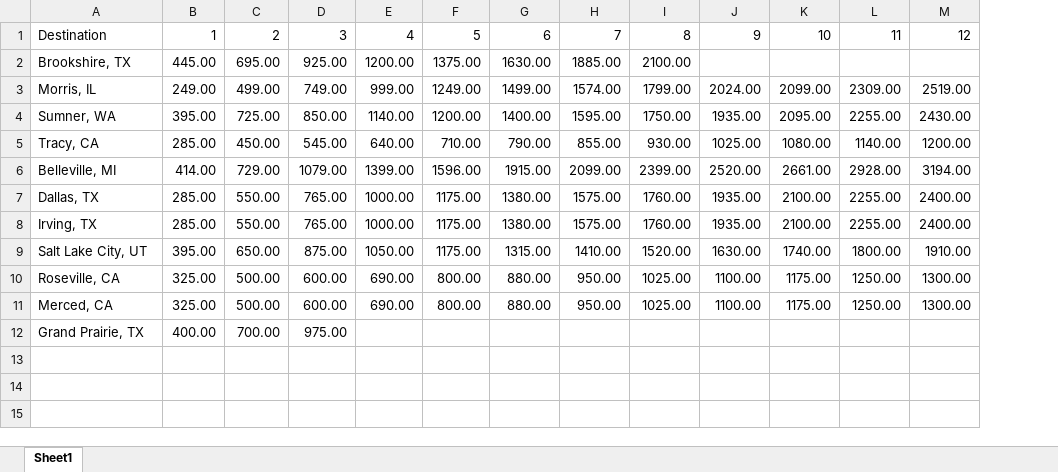
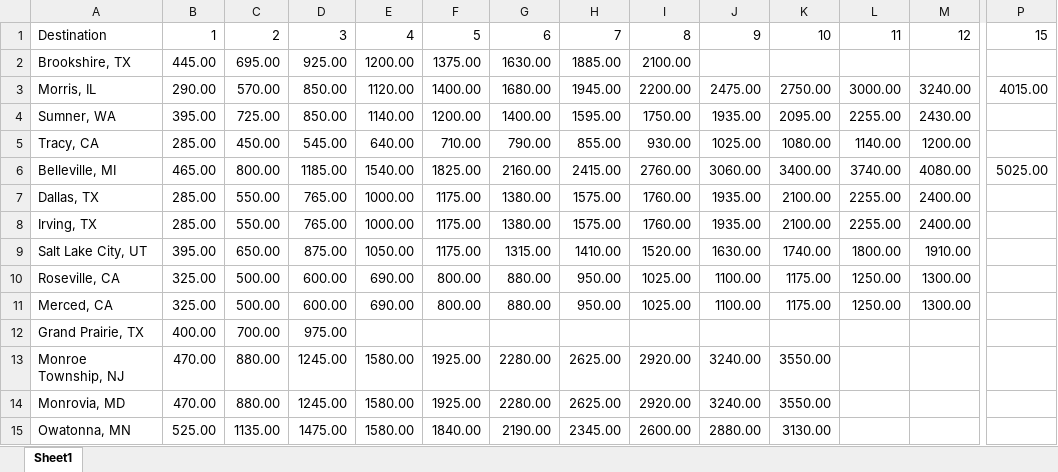
Before and after one commit to boalogistics/tms-load-robot, an Excel workbook: db/papacantella.xlsx, sheet Sheet1, drawn as a sheet; only a part is shown, gaps mark what is left out; values as stored, in another font and other column widths than the file's, no borders; rows hold the shown columns only; the diff covers the shown part only; the diff names each change by its address in the sheet, - before the commit and + after, or states it on an @@ line.

Commit message:
new rates as of 3/18

```diff
--- a/db/papacantella.xlsx (sheet Sheet1)
+++ b/db/papacantella.xlsx (sheet Sheet1)
+column P, rows 1-6: 15 |  | 4015.00 |  |  | 5025.00
-B3: 249.00
+B3: 290.00
-C3: 499.00
+C3: 570.00
-D3: 749.00
+D3: 850.00
-E3: 999.00
+E3: 1120.00
-F3: 1249.00
+F3: 1400.00
-G3: 1499.00
+G3: 1680.00
-H3: 1574.00
+H3: 1945.00
-I3: 1799.00
+I3: 2200.00
-J3: 2024.00
+J3: 2475.00
-K3: 2099.00
+K3: 2750.00
-L3: 2309.00
+L3: 3000.00
-M3: 2519.00
+M3: 3240.00
-B6: 414.00
+B6: 465.00
-C6: 729.00
+C6: 800.00
-D6: 1079.00
+D6: 1185.00
-E6: 1399.00
+E6: 1540.00
-F6: 1596.00
+F6: 1825.00
-G6: 1915.00
+G6: 2160.00
-H6: 2099.00
+H6: 2415.00
-I6: 2399.00
+I6: 2760.00
-J6: 2520.00
+J6: 3060.00
-K6: 2661.00
+K6: 3400.00
-L6: 2928.00
+L6: 3740.00
-M6: 3194.00
+M6: 4080.00
+row 13: Monroe Township, NJ | 470.00 | 880.00 | 1245.00 | 1580.00 | 1925.00 | 2280.00 | 2625.00 | 2920.00 | 3240.00 | 3550.00
+row 14: Monrovia, MD | 470.00 | 880.00 | 1245.00 | 1580.00 | 1925.00 | 2280.00 | 2625.00 | 2920.00 | 3240.00 | 3550.00
+row 15: Owatonna, MN | 525.00 | 1135.00 | 1475.00 | 1580.00 | 1840.00 | 2190.00 | 2345.00 | 2600.00 | 2880.00 | 3130.00
```
Also changed, not shown: 4 edited cells elsewhere in this sheet.
